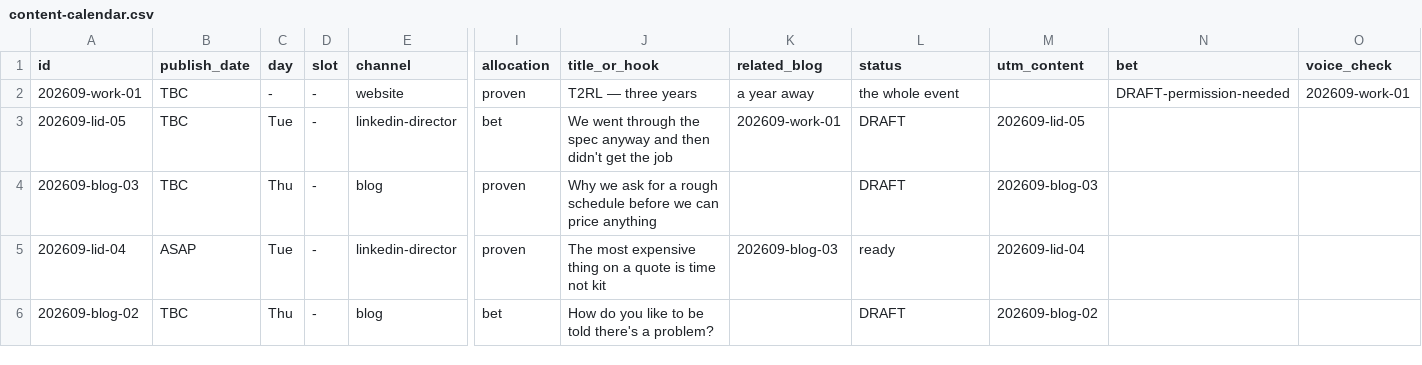
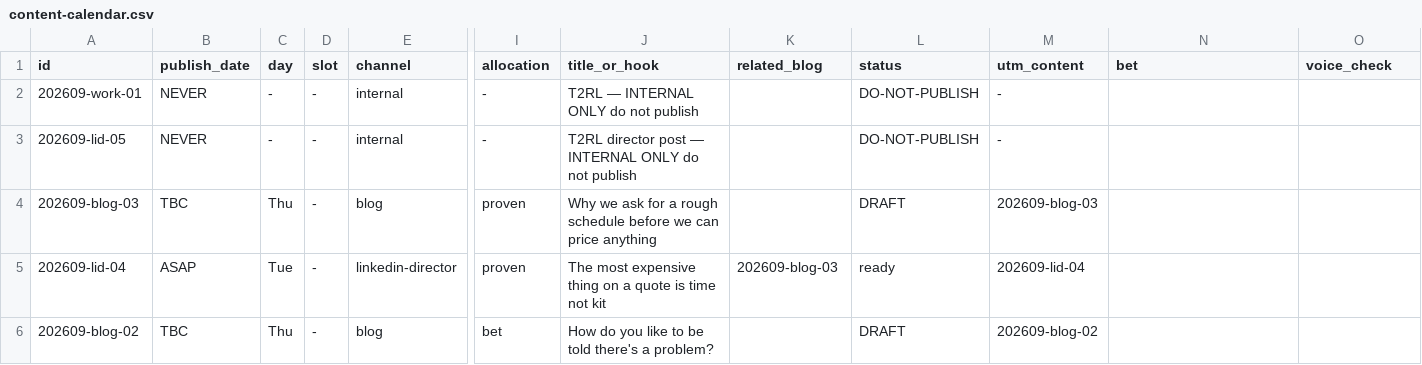
Before and after one commit to jenton93/6D-Social-Media, a CSV file: calendar/content-calendar.csv, drawn as a sheet; only a part is shown, gaps mark what is left out; the diff names each change by its address in the sheet, - before the commit and + after, or states it on an @@ line.

```diff
--- a/calendar/content-calendar.csv
+++ b/calendar/content-calendar.csv
-B2:B3 (publish_date): TBC
+B2:B3 (publish_date): NEVER
-E2 (channel): website
+E2 (channel): internal
-I2 (allocation): proven
+I2 (allocation): -
-J2 (title_or_hook): T2RL — three years
+J2 (title_or_hook): T2RL — INTERNAL ONLY do not publish
-K2 (related_blog): a year away
+K2 (related_blog): (empty)
-L2 (status): the whole event
+L2 (status): DO-NOT-PUBLISH
-M2 (utm_content): (empty)
+M2 (utm_content): -
-N2 (bet): DRAFT-permission-needed
+N2 (bet): (empty)
-O2 (voice_check): 202609-work-01
+O2 (voice_check): (empty)
-C3 (day): Tue
+C3 (day): -
-E3 (channel): linkedin-director
+E3 (channel): internal
-I3 (allocation): bet
+I3 (allocation): -
-J3 (title_or_hook): We went through the spec anyway and then didn't get the job
+J3 (title_or_hook): T2RL director post — INTERNAL ONLY do not publish
-K3 (related_blog): 202609-work-01
+K3 (related_blog): (empty)
-L3 (status): DRAFT
+L3 (status): DO-NOT-PUBLISH
-M3 (utm_content): 202609-lid-05
+M3 (utm_content): -
```
Also changed, not shown: 4 other files.
